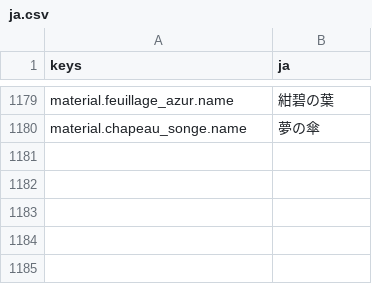
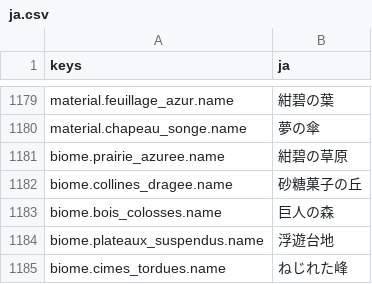
Before and after one commit to devmarcpro/voxen, a CSV file: locale/ja.csv, drawn as a sheet; only a part is shown, gaps mark what is left out; the diff names each change by its address in the sheet, - before the commit and + after, or states it on an @@ line.

```diff
--- a/locale/ja.csv
+++ b/locale/ja.csv
+row 1181: biome.prairie_azuree.name | 紺碧の草原
+row 1182: biome.collines_dragee.name | 砂糖菓子の丘
+row 1183: biome.bois_colosses.name | 巨人の森
+row 1184: biome.plateaux_suspendus.name | 浮遊台地
+row 1185: biome.cimes_tordues.name | ねじれた峰
```
Also changed, not shown: locale/en.csv, locale/fr.csv, 14 other files.
